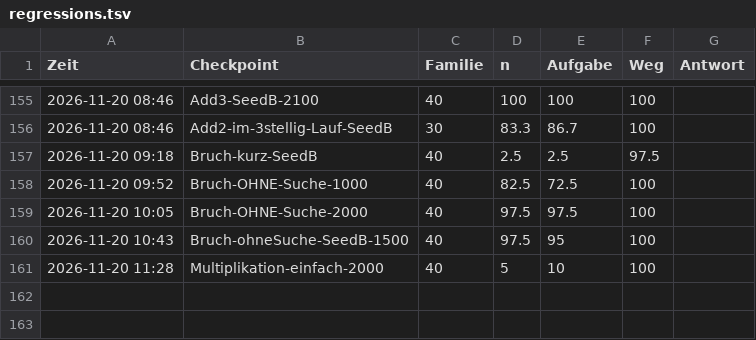
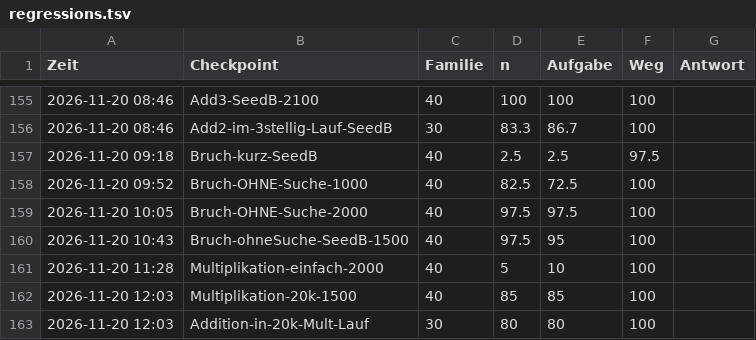
Before and after one commit to LangLi7/shiro-train, a TSV file: docs/regressions.tsv, drawn as a sheet; only a part is shown, gaps mark what is left out.

Commit message:
Multiplication 10 to 85 with 20k examples; addition drops to 80. Same budget, same competition

```diff
--- a/docs/regressions.tsv
+++ b/docs/regressions.tsv
@@ -161 +161,3 @@ Zeit	Checkpoint	Familie	n	Aufgabe	Weg	Antwort
 2026-11-20 11:28	Multiplikation-einfach-2000	40	5	10	100
+2026-11-20 12:03	Multiplikation-20k-1500	40	85	85	100
+2026-11-20 12:03	Addition-in-20k-Mult-Lauf	30	80	80	100
```
Also changed, not shown: 1 other file.
